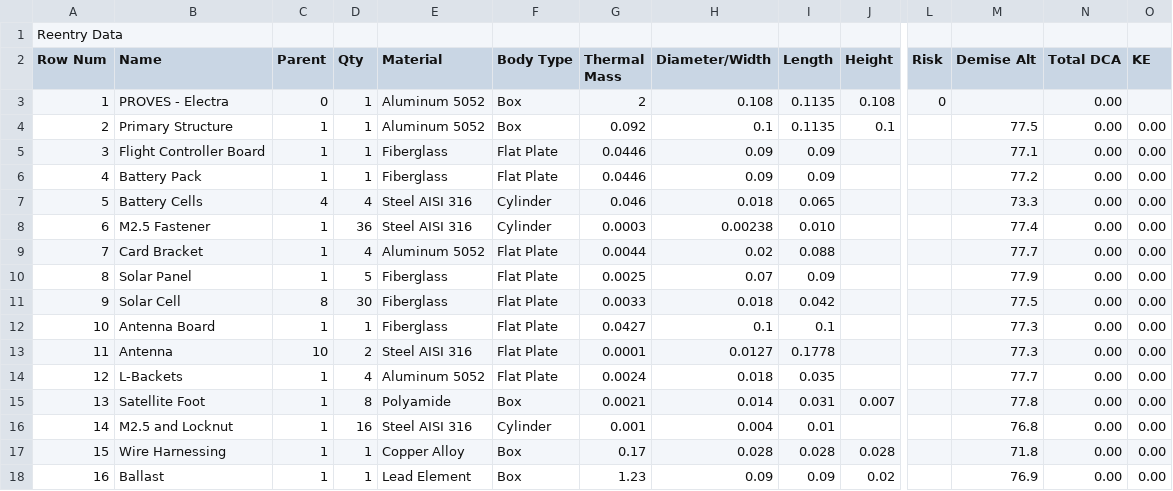
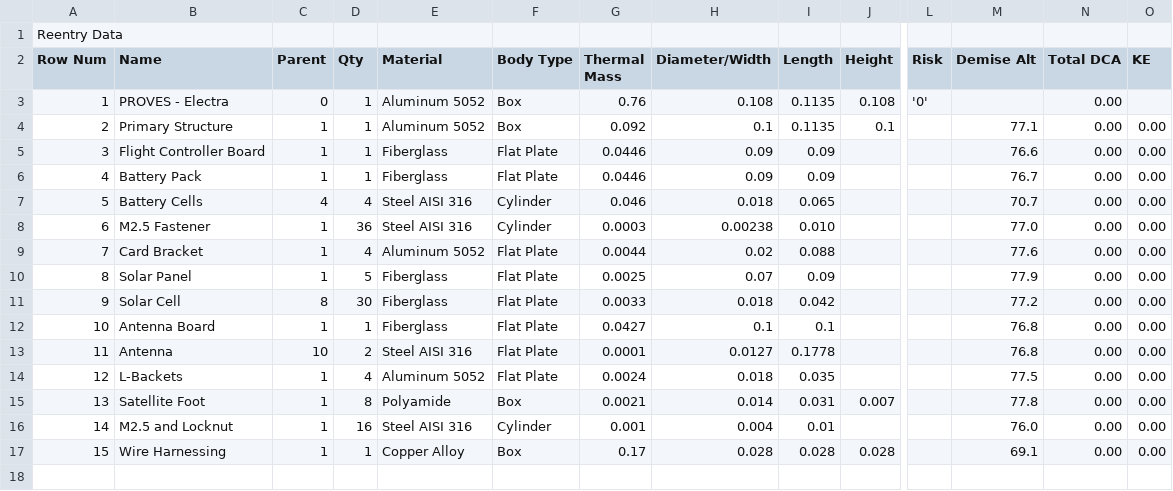
Before and after one commit to proveskit/The-PROVES-Project-DAS, a CSV file: Electra/reentry.csv, drawn as a sheet; only a part is shown, gaps mark what is left out; rows hold the shown columns only; the diff names each change by its address in the sheet, - before the commit and + after, or states it on an @@ line.

```diff
--- a/Electra/reentry.csv
+++ b/Electra/reentry.csv
-G3 (Thermal Mass): 2
+G3 (Thermal Mass): 0.76
-L3 (Risk): 0
+L3 (Risk): '0'
-M4 (Demise Alt): 77.5
+M4 (Demise Alt): 77.1
-M5 (Demise Alt): 77.1
+M5 (Demise Alt): 76.6
-M6 (Demise Alt): 77.2
+M6 (Demise Alt): 76.7
-M7 (Demise Alt): 73.3
+M7 (Demise Alt): 70.7
-M8 (Demise Alt): 77.4
+M8 (Demise Alt): 77.0
-M9 (Demise Alt): 77.7
+M9 (Demise Alt): 77.6
-M11 (Demise Alt): 77.5
+M11 (Demise Alt): 77.2
-M12:M13 (Demise Alt): 77.3
+M12:M13 (Demise Alt): 76.8
-M14 (Demise Alt): 77.7
+M14 (Demise Alt): 77.5
-M16 (Demise Alt): 76.8
+M16 (Demise Alt): 76.0
-M17 (Demise Alt): 71.8
+M17 (Demise Alt): 69.1
-row 18: 16 | Ballast | 1 | 1 | Lead Element | Box | 1.23 | 0.09 | 0.09 | 0.02 |  | 76.9 | 0.00 | 0.00
```
Also changed, not shown: Electra/payloads.csv, 15 other files.
